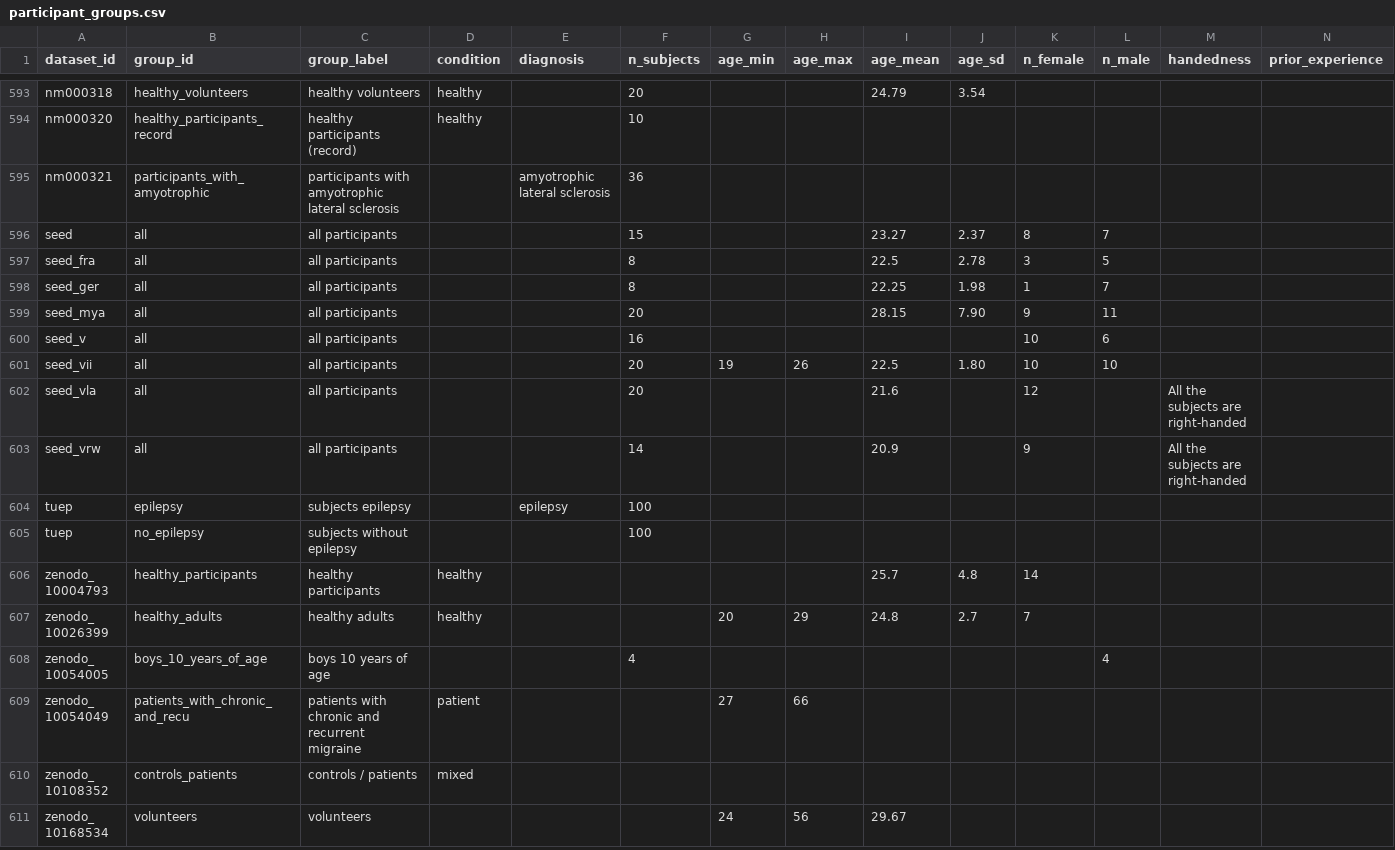
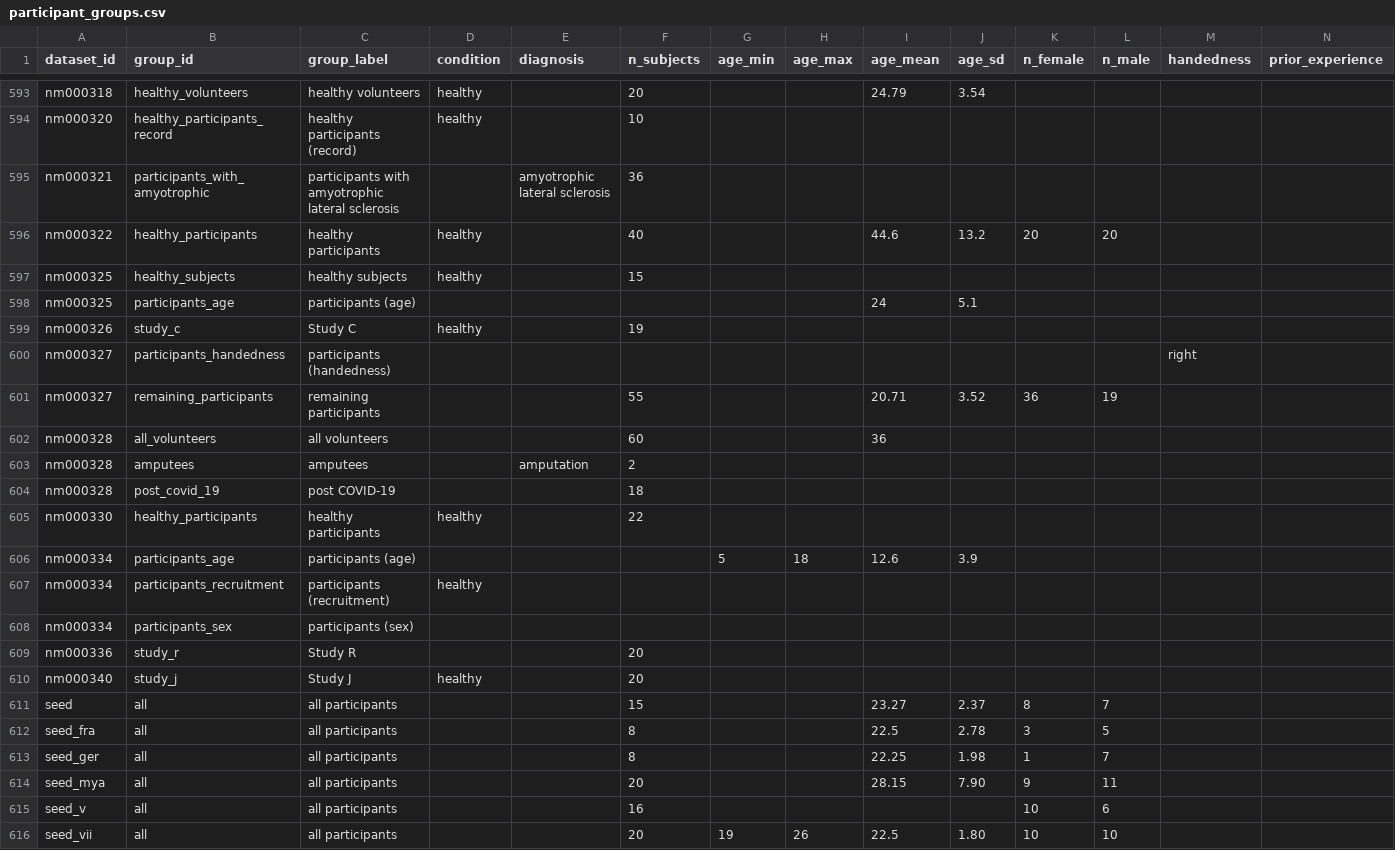
Before and after one commit to itoten/eeg_dataset_db, a CSV file: data/participant_groups.csv, drawn as a sheet; only a part is shown, gaps mark what is left out; the shorter side is filled out with more unchanged rows; rows hold the shown columns only; the diff names each change by its address in the sheet, - before the commit and + after, or states it on an @@ line.

```diff
--- a/data/participant_groups.csv
+++ b/data/participant_groups.csv
+row 596: nm000322 | healthy_participants | healthy participants | healthy |  | 40 |  |  | 44.6 | 13.2 | 20 | 20
+row 597: nm000325 | healthy_subjects | healthy subjects | healthy |  | 15
+row 598: nm000325 | participants_age | participants (age) |  |  |  |  |  | 24 | 5.1
+row 599: nm000326 | study_c | Study C | healthy |  | 19
+row 600: nm000327 | participants_handedness | participants (handedness) |  |  |  |  |  |  |  |  |  | right
+row 601: nm000327 | remaining_participants | remaining participants |  |  | 55 |  |  | 20.71 | 3.52 | 36 | 19
+row 602: nm000328 | all_volunteers | all volunteers |  |  | 60 |  |  | 36
+row 603: nm000328 | amputees | amputees |  | amputation | 2
+row 604: nm000328 | post_covid_19 | post COVID-19 |  |  | 18
+row 605: nm000330 | healthy_participants | healthy participants | healthy |  | 22
+row 606: nm000334 | participants_age | participants (age) |  |  |  | 5 | 18 | 12.6 | 3.9
+row 607: nm000334 | participants_recruitment | participants (recruitment) | healthy
+row 608: nm000334 | participants_sex | participants (sex)
+row 609: nm000336 | study_r | Study R |  |  | 20
+row 610: nm000340 | study_j | Study J | healthy |  | 20
```
Also changed, not shown: data/dataset_sources.csv, data/quality_info.csv, 10 other files.
